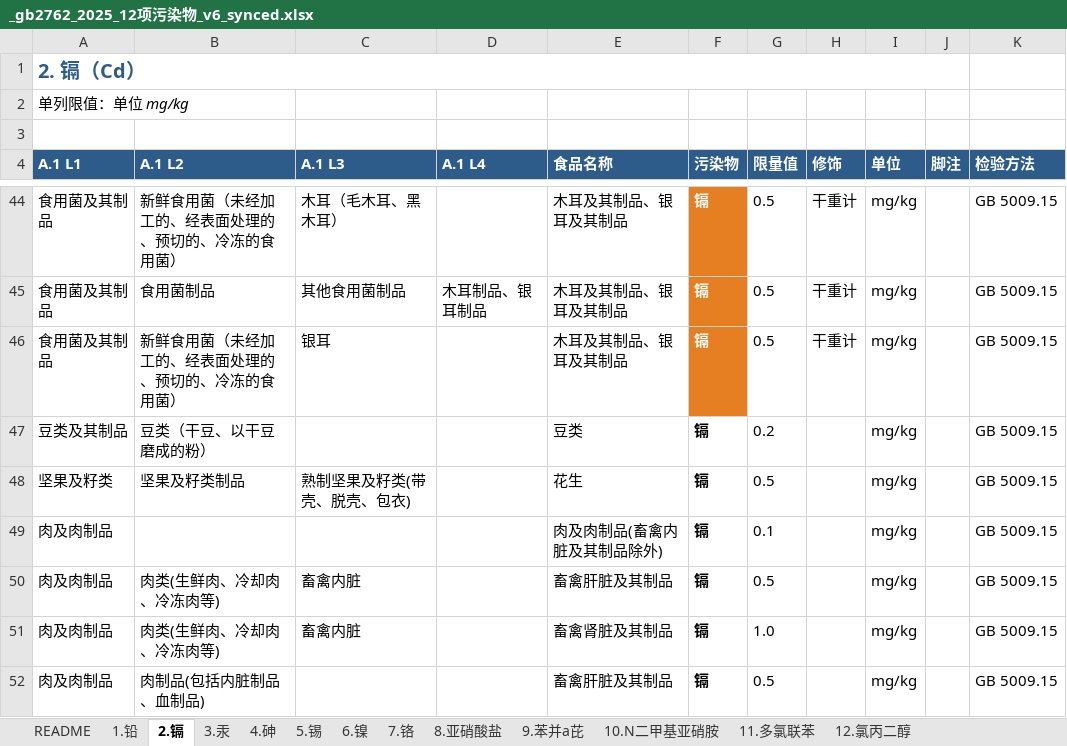
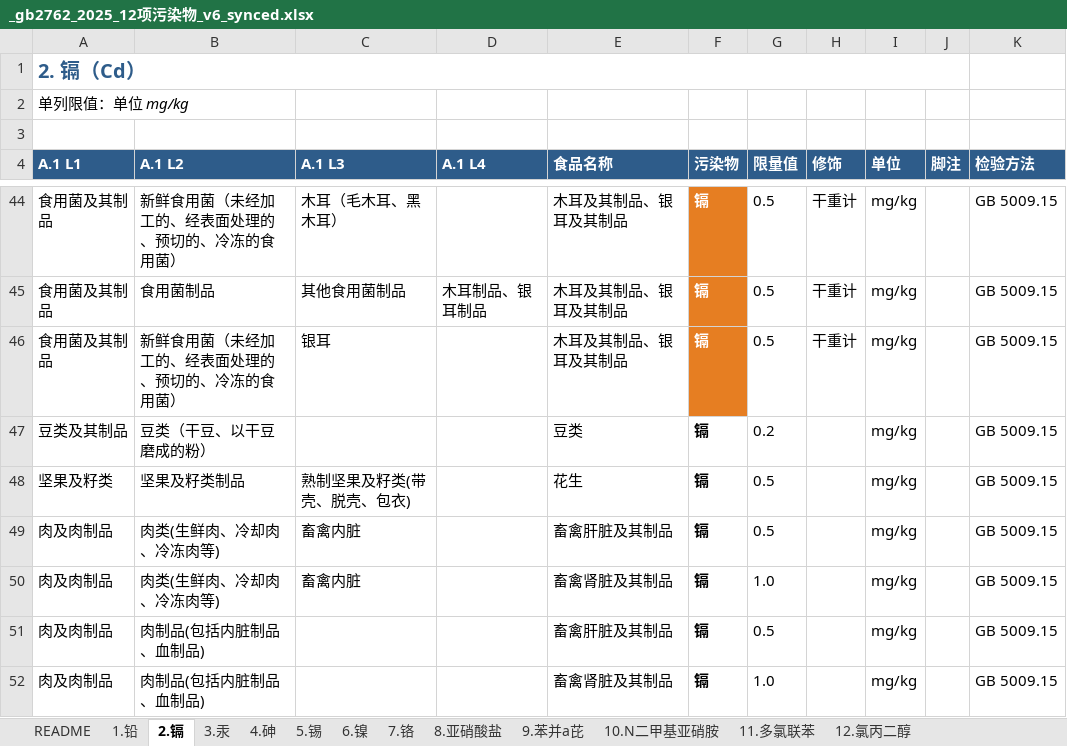
Before and after one commit to 5678Hub/jianyu, an Excel workbook: data/gb2762/_gb2762_2025_12项污染物_v6_synced.xlsx, sheet 2.镉, drawn as a sheet; only a part is shown, gaps mark what is left out; the shorter side is filled out with more unchanged rows; values as stored, in another font and other column widths than the file's, no borders; the diff names each change by its address in the sheet, - before the commit and + after, or states it on an @@ line.

Commit message:
fix: v38 L1 肉及肉制品 详情页缺总砷,镉通类项误入 L1
用户截图(食品类别: 肉及肉制品)显示 L1 详情页本级应是 2 条:
- 总砷 ≤0.5 mg/kg(按 GB 5009.11,以 As 计)
- 铬 ≤1.0 mg/kg(按 GB 5009.123,以 Cr 计)

修复:
1. 4.砷 表新增 row 77-78: L1=肉及肉制品 通类项(总砷 0.5 + 无机砷 a —)
   - GB PDF 表 4 page 9 末段明确有'肉及肉制品 0.5 —' 限量
2. 2.镉 表删除 row 49: 肉及肉制品(畜禽内脏及其制品除外) 0.1
   - 按用户截图2,L1 详情页只显示 2 条(总砷+铬),不显示镉
   - 原 row 49 经 v19 is_l1_category_item 归 L1 通类项,与用户预期不符

结果: L1 肉及肉制品 详情页通类项 = 总砷 0.5 + 铬 1.0,与用户截图2 一致

sw.js CACHE_BUST 升级 v37 → v38

```diff
--- a/data/gb2762/_gb2762_2025_12项污染物_v6_synced.xlsx (sheet 2.镉)
+++ b/data/gb2762/_gb2762_2025_12项污染物_v6_synced.xlsx (sheet 2.镉)
-row 49: 肉及肉制品 |  |  |  | 肉及肉制品(畜禽内脏及其制品除外) | 镉 | 0.1 |  | mg/kg |  | GB 5009.15
```
Also changed, not shown: sheet 4.砷, 3 other files.
